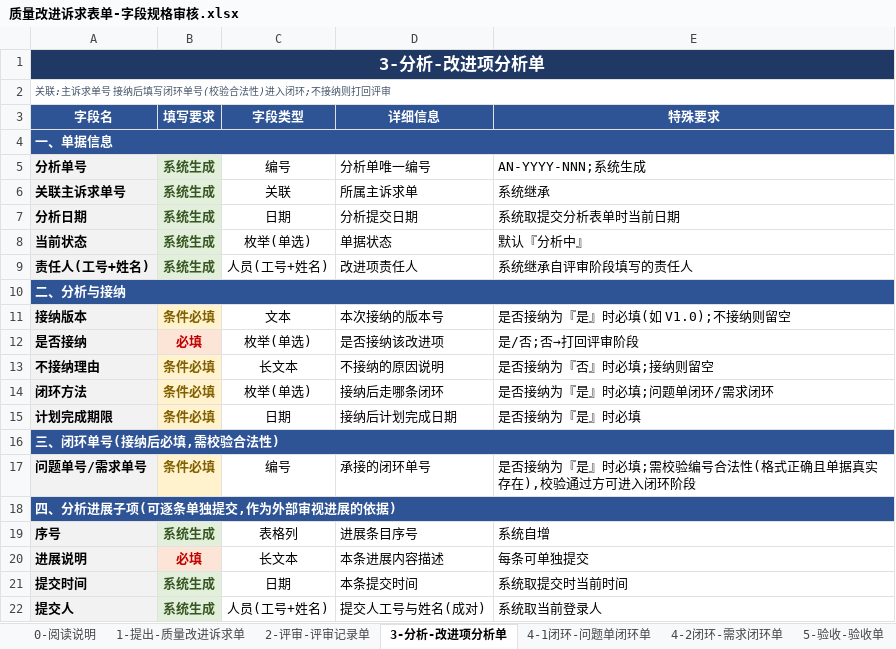
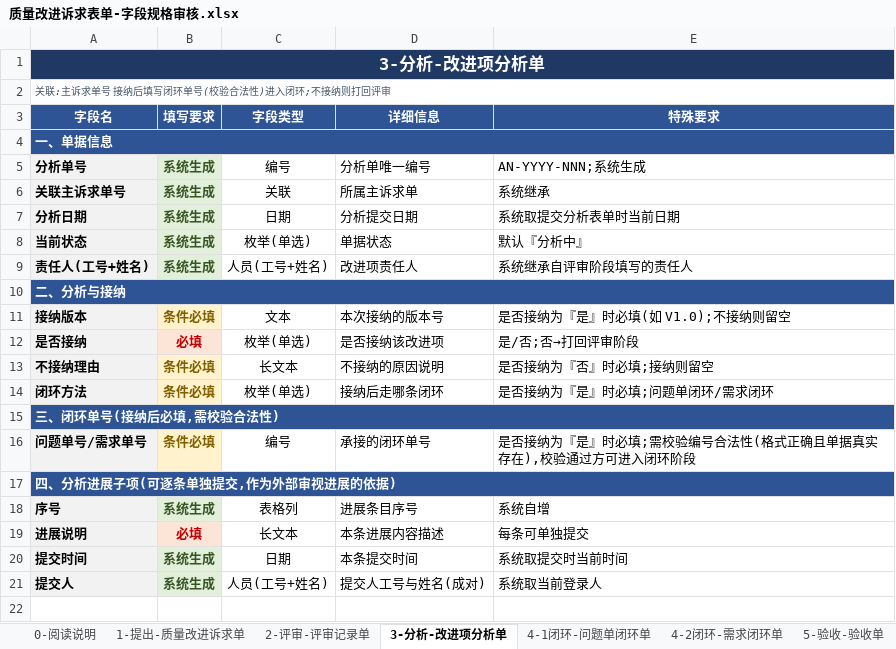
Before and after one commit to Klein4062/gaussop, an Excel workbook: 质量改进诉求表单-字段规格审核.xlsx, sheet 3-分析-改进项分析单, drawn as a sheet; values as stored, in another font and other column widths than the file's, no borders; the diff names each change by its address in the sheet, - before the commit and + after, or states it on an @@ line.

```diff
--- a/质量改进诉求表单-字段规格审核.xlsx (sheet 3-分析-改进项分析单)
+++ b/质量改进诉求表单-字段规格审核.xlsx (sheet 3-分析-改进项分析单)
-row 15: 计划完成期限 | 条件必填 | 日期 | 接纳后计划完成日期 | 是否接纳为『是』时必填
```
Also changed, not shown: 质量改进诉求流程表单.xlsx, 3 other files.
